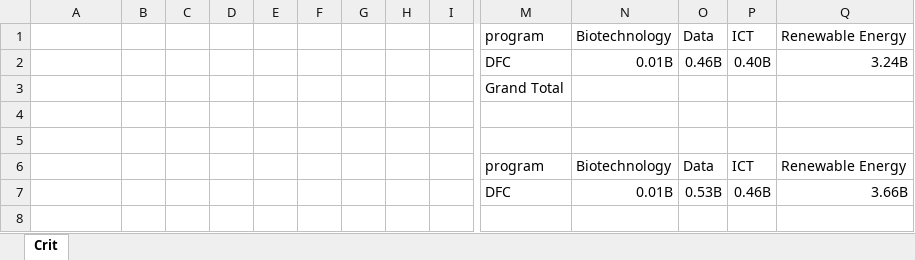
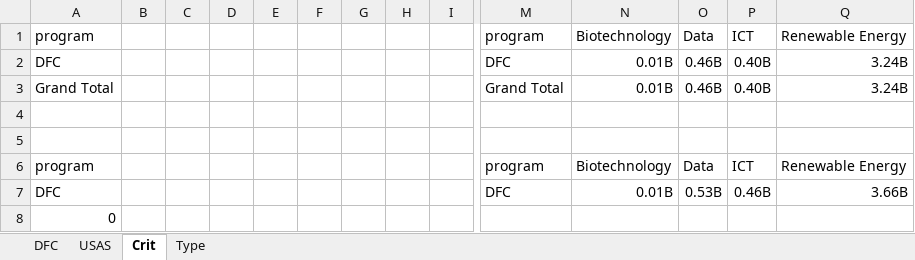
Before and after one commit to CSISdefense/Vendor, an Excel workbook: Output/Assistance/DFC/DFC_Assistance.xlsx, sheet Crit, drawn as a sheet; only a part is shown, gaps mark what is left out; values as stored, in another font and other column widths than the file's, no borders; removed rows and columns are numbered as before the commit, all else as after; rows hold the shown columns only; the diff names each change by its address in the sheet, - before the commit and + after, or states it on an @@ line.

```diff
--- a/Output/Assistance/DFC/DFC_Assistance.xlsx (sheet Crit)
+++ b/Output/Assistance/DFC/DFC_Assistance.xlsx (sheet Crit)
+sheet tab: DFC
+sheet tab: USAS
+sheet tab: Type
-A1: (empty)
+A1: program
-A2: (empty)
+A2: DFC
-row 3:  |  |  |  |  |  |  |  |  | Grand Total
+row 3: Grand Total |  |  |  |  |  |  |  |  | Grand Total | 0.01B | 0.46B | 0.40B | 3.24B
-A6: (empty)
+A6: program
-A7: (empty)
+A7: DFC
+row 8: 0
```
Also changed, not shown: Output/Assistance/DOE/DOE_Assistance.xlsx, 19 other files.
